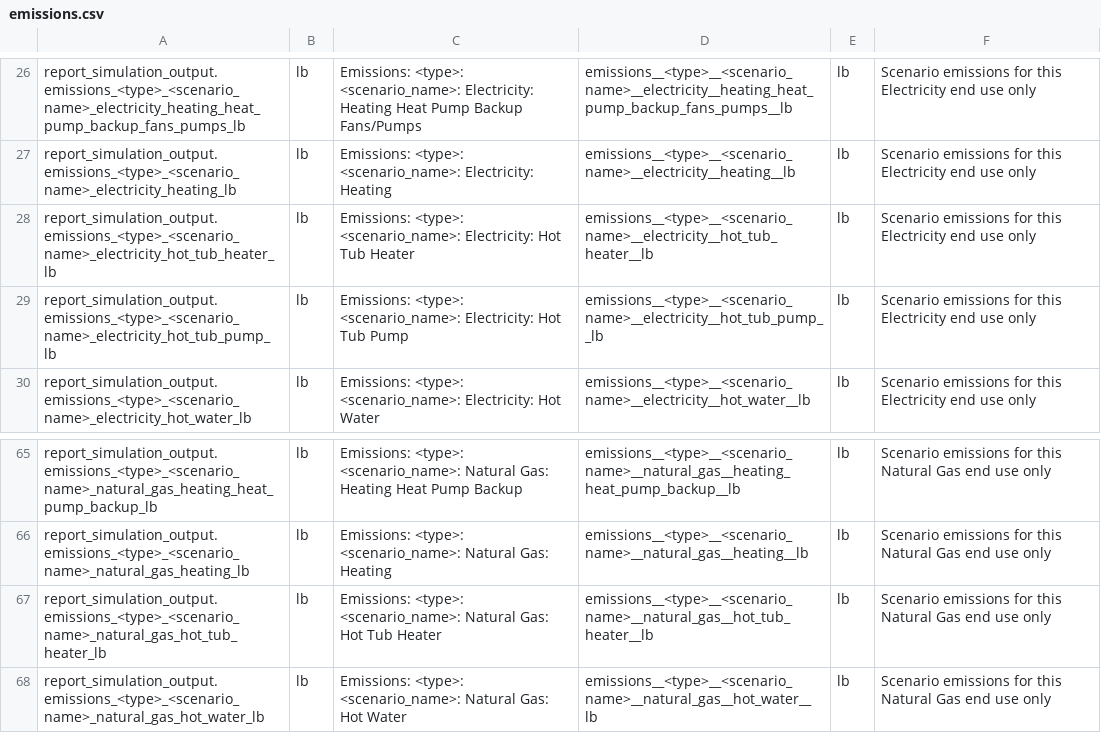
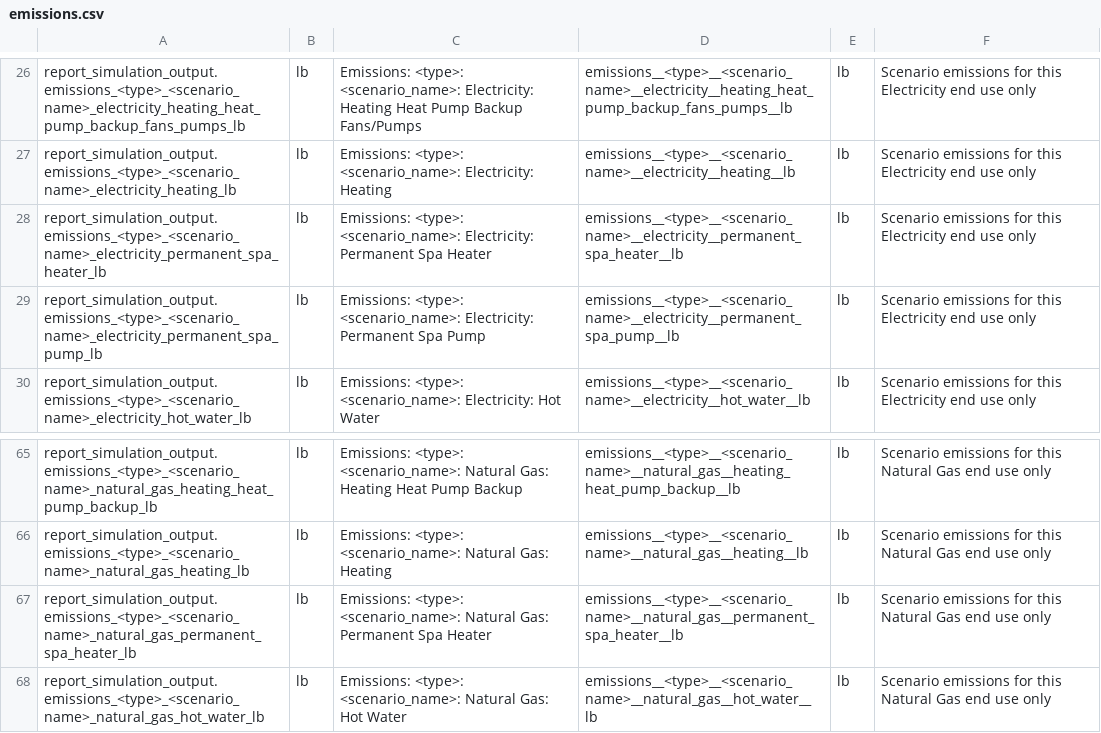
Before and after one commit to NREL/resstock, a CSV file: docs/read_the_docs/source/workflow_outputs/csv_tables/emissions.csv, drawn as a sheet; only a part is shown, gaps mark what is left out.

```diff
--- a/docs/read_the_docs/source/workflow_outputs/csv_tables/emissions.csv
+++ b/docs/read_the_docs/source/workflow_outputs/csv_tables/emissions.csv
@@ -27,4 +27,4 @@ report_simulation_output.emissions_<type>_<scenario_name>_electricity_heating_he
 report_simulation_output.emissions_<type>_<scenario_name>_electricity_heating_lb,lb,Emissions: <type>: <scenario_name>: Electricity: Heating,emissions__<type>__<scenario_name>__electricity__heating__lb,lb,Scenario emissions for this Electricity end use only
-report_simulation_output.emissions_<type>_<scenario_name>_electricity_hot_tub_heater_lb,lb,Emissions: <type>: <scenario_name>: Electricity: Hot Tub Heater,emissions__<type>__<scenario_name>__electricity__hot_tub_heater__lb,lb,Scenario emissions for this Electricity end use only
-report_simulation_output.emissions_<type>_<scenario_name>_electricity_hot_tub_pump_lb,lb,Emissions: <type>: <scenario_name>: Electricity: Hot Tub Pump,emissions__<type>__<scenario_name>__electricity__hot_tub_pump__lb,lb,Scenario emissions for this Electricity end use only
+report_simulation_output.emissions_<type>_<scenario_name>_electricity_permanent_spa_heater_lb,lb,Emissions: <type>: <scenario_name>: Electricity: Permanent Spa Heater,emissions__<type>__<scenario_name>__electricity__permanent_spa_heater__lb,lb,Scenario emissions for this Electricity end use only
+report_simulation_output.emissions_<type>_<scenario_name>_electricity_permanent_spa_pump_lb,lb,Emissions: <type>: <scenario_name>: Electricity: Permanent Spa Pump,emissions__<type>__<scenario_name>__electricity__permanent_spa_pump__lb,lb,Scenario emissions for this Electricity end use only
 report_simulation_output.emissions_<type>_<scenario_name>_electricity_hot_water_lb,lb,Emissions: <type>: <scenario_name>: Electricity: Hot Water,emissions__<type>__<scenario_name>__electricity__hot_water__lb,lb,Scenario emissions for this Electricity end use only
@@ -66,3 +66,3 @@ report_simulation_output.emissions_<type>_<scenario_name>_natural_gas_heating_he
 report_simulation_output.emissions_<type>_<scenario_name>_natural_gas_heating_lb,lb,Emissions: <type>: <scenario_name>: Natural Gas: Heating,emissions__<type>__<scenario_name>__natural_gas__heating__lb,lb,Scenario emissions for this Natural Gas end use only
-report_simulation_output.emissions_<type>_<scenario_name>_natural_gas_hot_tub_heater_lb,lb,Emissions: <type>: <scenario_name>: Natural Gas: Hot Tub Heater,emissions__<type>__<scenario_name>__natural_gas__hot_tub_heater__lb,lb,Scenario emissions for this Natural Gas end use only
+report_simulation_output.emissions_<type>_<scenario_name>_natural_gas_permanent_spa_heater_lb,lb,Emissions: <type>: <scenario_name>: Natural Gas: Permanent Spa Heater,emissions__<type>__<scenario_name>__natural_gas__permanent_spa_heater__lb,lb,Scenario emissions for this Natural Gas end use only
 report_simulation_output.emissions_<type>_<scenario_name>_natural_gas_hot_water_lb,lb,Emissions: <type>: <scenario_name>: Natural Gas: Hot Water,emissions__<type>__<scenario_name>__natural_gas__hot_water__lb,lb,Scenario emissions for this Natural Gas end use only
```
Also changed, not shown: docs/read_the_docs/source/workflow_outputs/csv_tables/characteristics.csv, docs/read_the_docs/source/workflow_outputs/csv_tables/simulation_outputs.csv, 2 other files.
